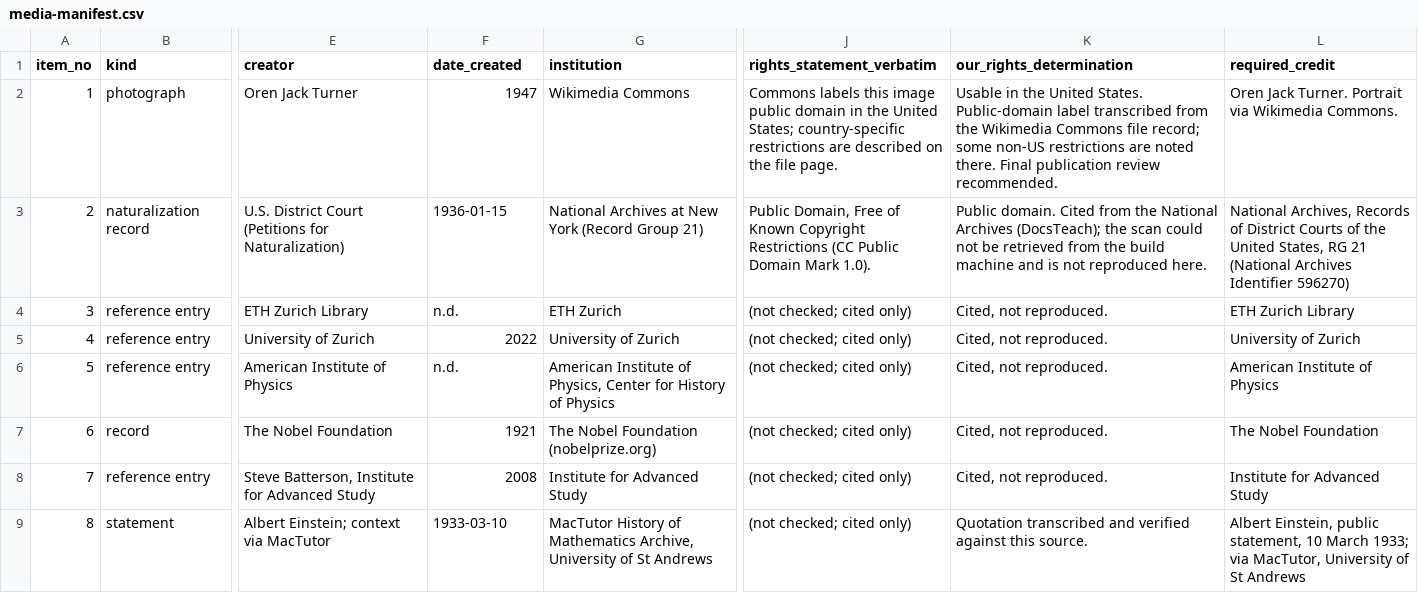
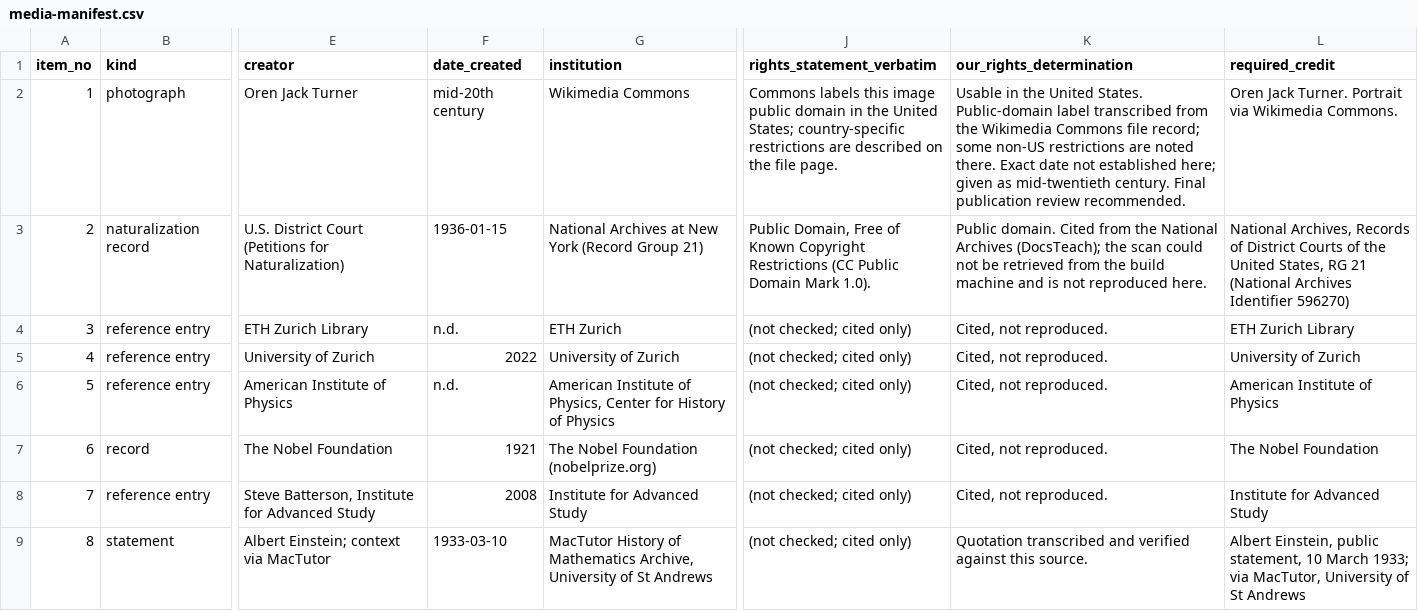
Before and after one commit to SandeepMadhavarapu/ihh-proof-of-arrival, a CSV file: inductees/einstein/media-manifest.csv, drawn as a sheet; only a part is shown, gaps mark what is left out; the diff names each change by its address in the sheet, - before the commit and + after, or states it on an @@ line.

```diff
--- a/inductees/einstein/media-manifest.csv
+++ b/inductees/einstein/media-manifest.csv
-F2 (date_created): 1947
+F2 (date_created): mid-20th century
-K2 (our_rights_determination): …noted there. Final publication…
+K2 (our_rights_determination): …noted there. Exact date not established here; given as mid-twentieth century. Final publication…
```
Also changed, not shown: 13 other files.
